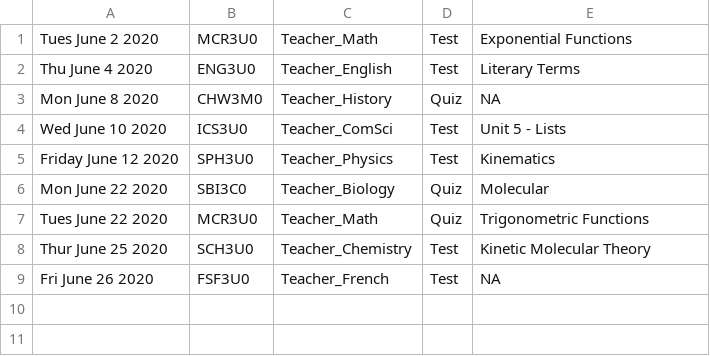
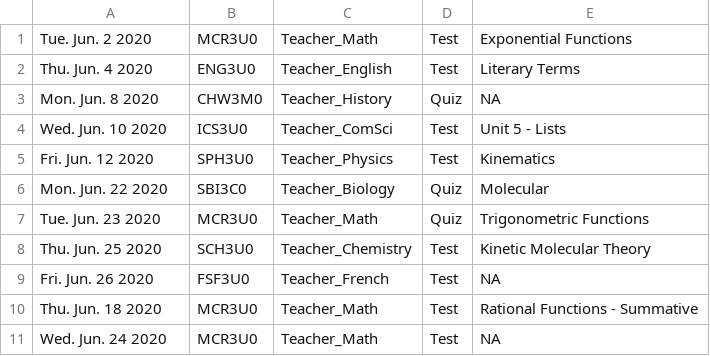
Before and after one commit to Natasha-A/ICS4U-JavaProgramming, a CSV file: Summative_BrainstormClasses/src/assessments.csv, drawn as a sheet.

```diff
--- a/Summative_BrainstormClasses/src/assessments.csv
+++ b/Summative_BrainstormClasses/src/assessments.csv
@@ -1,9 +1,11 @@
-Tues June 2 2020,MCR3U0,Teacher_Math,Test,Exponential Functions
-Thu June 4 2020,ENG3U0,Teacher_English,Test,Literary Terms
-Mon June 8 2020,CHW3M0,Teacher_History ,Quiz ,NA
-Wed June 10 2020,ICS3U0,Teacher_ComSci,Test,Unit 5 - Lists
-Friday June 12 2020,SPH3U0,Teacher_Physics,Test,Kinematics
-Mon June 22 2020,SBI3C0,Teacher_Biology,Quiz ,Molecular
-Tues June 22 2020,MCR3U0,Teacher_Math,Quiz ,Trigonometric Functions
-Thur June 25 2020,SCH3U0,Teacher_Chemistry,Test,Kinetic Molecular Theory
-Fri June 26 2020,FSF3U0,Teacher_French,Test,NA
+Tue. Jun. 2 2020,MCR3U0,Teacher_Math,Test,Exponential Functions
+Thu. Jun. 4 2020,ENG3U0,Teacher_English,Test,Literary Terms
+Mon. Jun. 8 2020,CHW3M0,Teacher_History,Quiz,NA
+Wed. Jun. 10 2020,ICS3U0,Teacher_ComSci,Test,Unit 5 - Lists
+Fri. Jun. 12 2020,SPH3U0,Teacher_Physics,Test,Kinematics
+Mon. Jun. 22 2020,SBI3C0,Teacher_Biology,Quiz,Molecular
+Tue. Jun. 23 2020,MCR3U0,Teacher_Math,Quiz,Trigonometric Functions
+Thu. Jun. 25 2020,SCH3U0,Teacher_Chemistry,Test,Kinetic Molecular Theory
+Fri. Jun. 26 2020,FSF3U0,Teacher_French,Test,NA
+Thu. Jun. 18 2020,MCR3U0,Teacher_Math,Test,Rational Functions - Summative
+Wed. Jun. 24 2020,MCR3U0,Teacher_Math,Test,NA
```
Also changed, not shown: Summative_BrainstormClasses/src/students.csv, eclipse-workspace/Summative_BrainstormClasses/src/assessments.csv, 17 other files.
